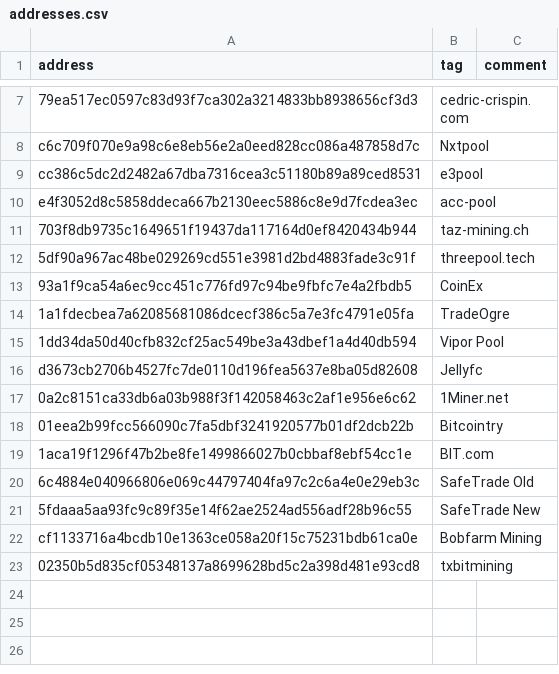
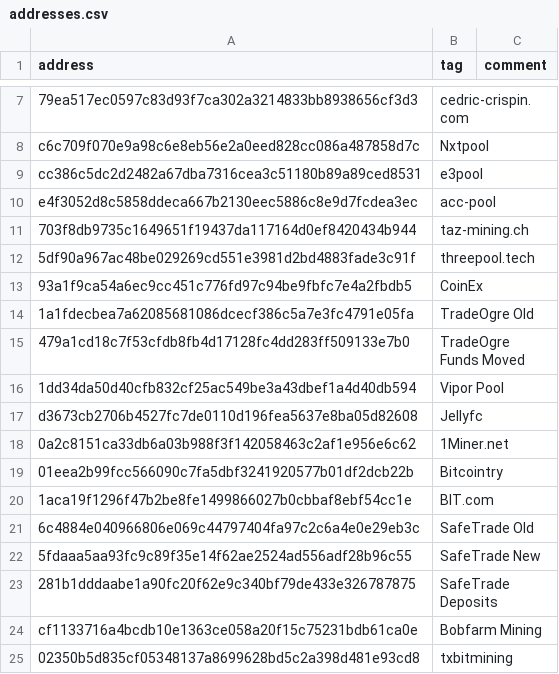
Before and after one commit to warthog-network/public-data, a CSV file: data/addresses.csv, drawn as a sheet; only a part is shown, gaps mark what is left out.

Commit message:
Update TradeOgre entries and add SafeTrade Deposits
SafeTrade appears to have adopted a split model where new deposits go to a different address than where they moved all the funds from the previous wallet when they rotated their hot wallet.

Added label for the address that all the old TradeOgre funds got sent.

Feel free to use better names for the addresses, I wasnt sure what would be the best.

```diff
--- a/data/addresses.csv
+++ b/data/addresses.csv
@@ -13,3 +13,4 @@ e4f3052d8c5858ddeca667b2130eec5886c8e9d7fcdea3ec,acc-pool,
 93a1f9ca54a6ec9cc451c776fd97c94be9fbfc7e4a2fbdb5,CoinEx,
-1a1fdecbea7a62085681086dcecf386c5a7e3fc4791e05fa,TradeOgre,
+1a1fdecbea7a62085681086dcecf386c5a7e3fc4791e05fa,TradeOgre Old,
+479a1cd18c7f53cfdb8fb4d17128fc4dd283ff509133e7b0,TradeOgre Funds Moved,
 1dd34da50d40cfb832cf25ac549be3a43dbef1a4d40db594,Vipor Pool,
@@ -21,2 +22,3 @@ d3673cb2706b4527fc7de0110d196fea5637e8ba05d82608,Jellyfc,
 5fdaaa5aa93fc9c89f35e14f62ae2524ad556adf28b96c55,SafeTrade New,
+281b1dddaabe1a90fc20f62e9c340bf79de433e326787875,SafeTrade Deposits,
 cf1133716a4bcdb10e1363ce058a20f15c75231bdb61ca0e,Bobfarm Mining,
```
